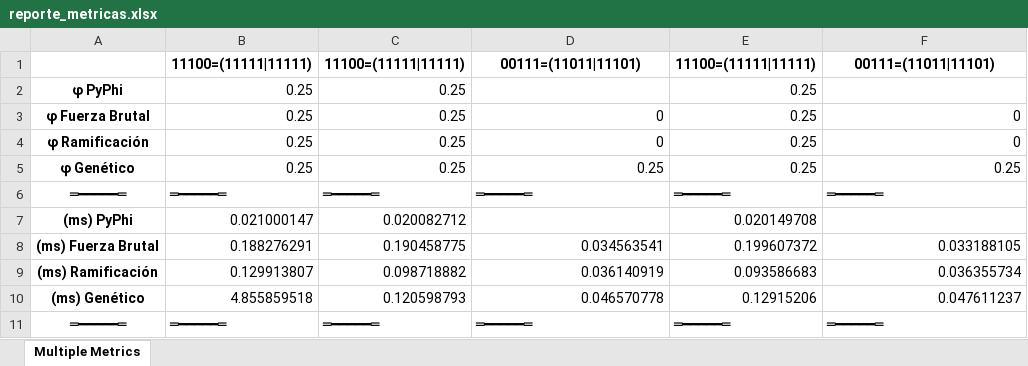
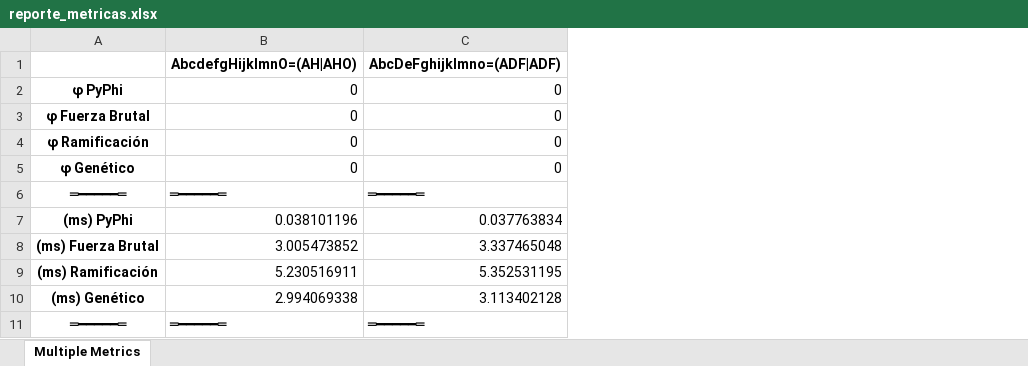
Before and after one commit to OverCV/AD-Back, an Excel workbook: data/reports/reporte_metricas.xlsx, sheet Multiple Metrics, drawn as a sheet; values as stored, in another font and other column widths than the file's, no borders; removed rows and columns are numbered as before the commit, all else as after; the diff names each change by its address in the sheet, - before the commit and + after, or states it on an @@ line.

Commit message:
Functionallity correction for multiple evaluationsof one network.

```diff
--- a/data/reports/reporte_metricas.xlsx (sheet Multiple Metrics)
+++ b/data/reports/reporte_metricas.xlsx (sheet Multiple Metrics)
-column B, rows 2-11: 0.25 | 0.25 | 0.25 | 0.25 | ═━━━━━═ | 0.021000147 | 0.188276291 | 0.129913807 | 4.855859518 | ═━━━━━═
-column C, rows 2-11: 0.25 | 0.25 | 0.25 | 0.25 | ═━━━━━═ | 0.020082712 | 0.190458775 | 0.098718882 | 0.120598793 | ═━━━━━═
-column E, rows 2-11: 0.25 | 0.25 | 0.25 | 0.25 | ═━━━━━═ | 0.020149708 | 0.199607372 | 0.093586683 | 0.12915206 | ═━━━━━═
-row 1:  | 11100=(11111|11111) | 11100=(11111|11111) | 00111=(11011|11101) | 11100=(11111|11111) | 00111=(11011|11101)
+row 1:  | AbcdefgHijklmnO=(AH|AHO) | AbcDeFghijklmno=(ADF|ADF)
-B2: (empty)
+B2: 0
-C2: (empty)
+C2: 0
-B5: 0.25
+B5: 0
-C5: 0.25
+C5: 0
-B7: (empty)
+B7: 0.038101196
-C7: (empty)
+C7: 0.037763834
-B8: 0.034563541
+B8: 3.005473852
-C8: 0.033188105
+C8: 3.337465048
-B9: 0.036140919
+B9: 5.230516911
-C9: 0.036355734
+C9: 5.352531195
-B10: 0.046570778
+B10: 2.994069338
-C10: 0.047611237
+C10: 3.113402128
```
Also changed, not shown: 13 other files.
